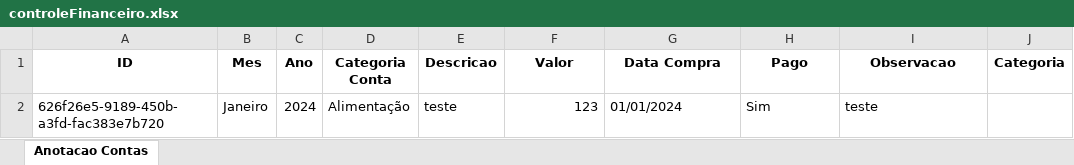
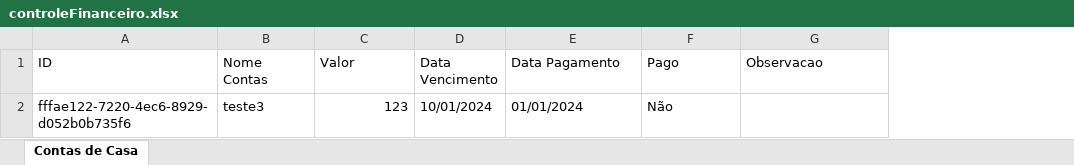
Before and after one commit to CaioGunz/gunz-system, an Excel workbook: controleFinanceiro.xlsx, sheet Contas de Casa, drawn as a sheet; values as stored, in another font and other column widths than the file's, no borders; removed rows and columns are numbered as before the commit, all else as after; the diff names each change by its address in the sheet, - before the commit and + after, or states it on an @@ line.

Commit message:
Modulo de edicao de dados adicionado a contas de casa e ajustando para anotacao contas

```diff
--- a/controleFinanceiro.xlsx (sheet Contas de Casa)
+++ b/controleFinanceiro.xlsx (sheet Contas de Casa)
-sheet tab: Anotacao Contas
+sheet tab: Contas de Casa
-column B (Mes), row 2: Janeiro
-column C (Ano), row 2: 2024
-column D (Categoria Conta), row 2: Alimentação
-column E (Descricao), row 2: teste
+column B (Nome Contas), row 2: teste3
+column D (Data Vencimento), row 2: 10/01/2024
-column J (Categoria), empty
@@ A1 bold: on → off, alignment: center → left @@
@@ C1 bold: on → off, alignment: center → left @@
-E1: Data Compra
+E1: Data Pagamento
@@ E1:G1 bold: on → off, alignment: center → left @@
-A2 (ID): 626f26e5-9189-450b-a3fd-fac383e7b720
+A2 (ID): fffae122-7220-4ec6-8929-d052b0b735f6
-F2 (Pago): Sim
+F2 (Pago): Não
-G2 (Observacao): teste
+G2 (Observacao): (empty)
```
Also changed, not shown: 3 other files.
